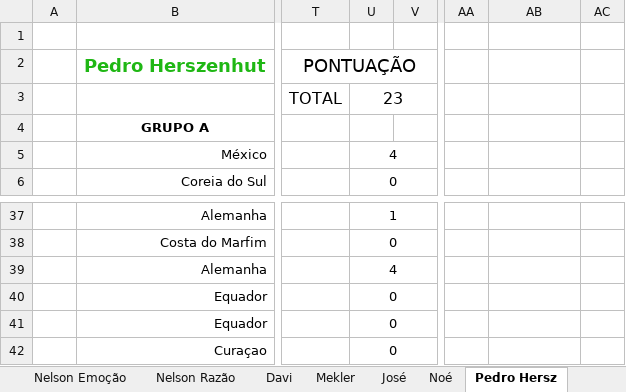
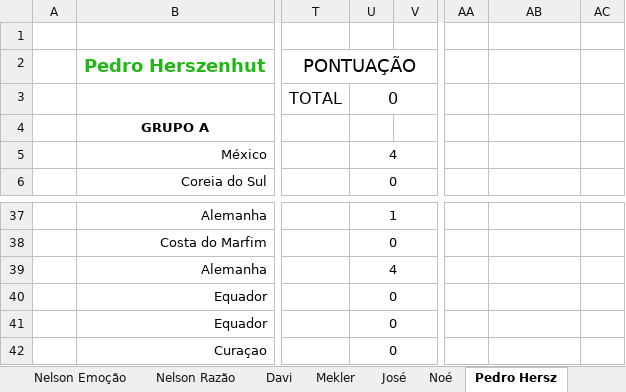
Before and after one commit to dhersz/zebolao26, an Excel workbook: planilha_mestra_26.xlsx, sheet Pedro Hersz, drawn as a sheet; only a part is shown, gaps mark what is left out; values as stored, in another font and other column widths than the file's, no borders; charts and pictures not drawn; the diff names each change by its address in the sheet, - before the commit and + after, or states it on an @@ line.

```diff
--- a/planilha_mestra_26.xlsx (sheet Pedro Hersz)
+++ b/planilha_mestra_26.xlsx (sheet Pedro Hersz)
-U3: 23
+U3: 0
-AB40 alignment: left
+AB40 alignment: right
```
Also changed, not shown: sheet RESULTADOS, sheet Nelson Razão, sheet Daniel, sheet Jê, sheet Nelson Emoção, sheet Barrão, 16 more sheets, charts or pictures.
